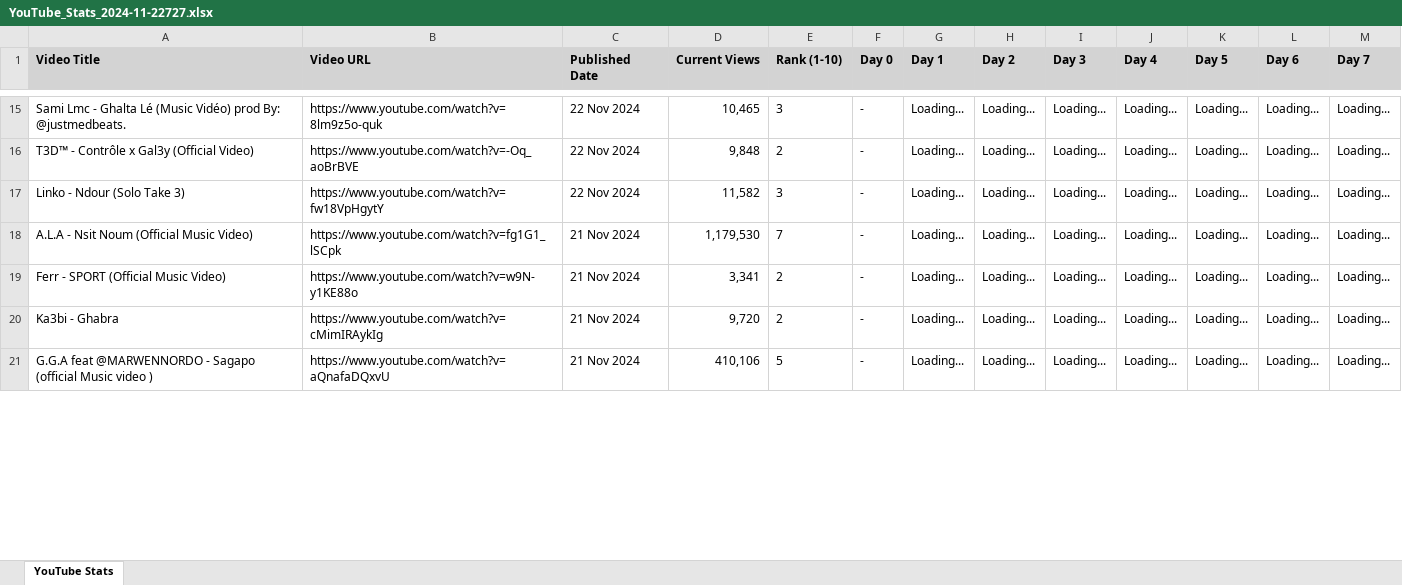
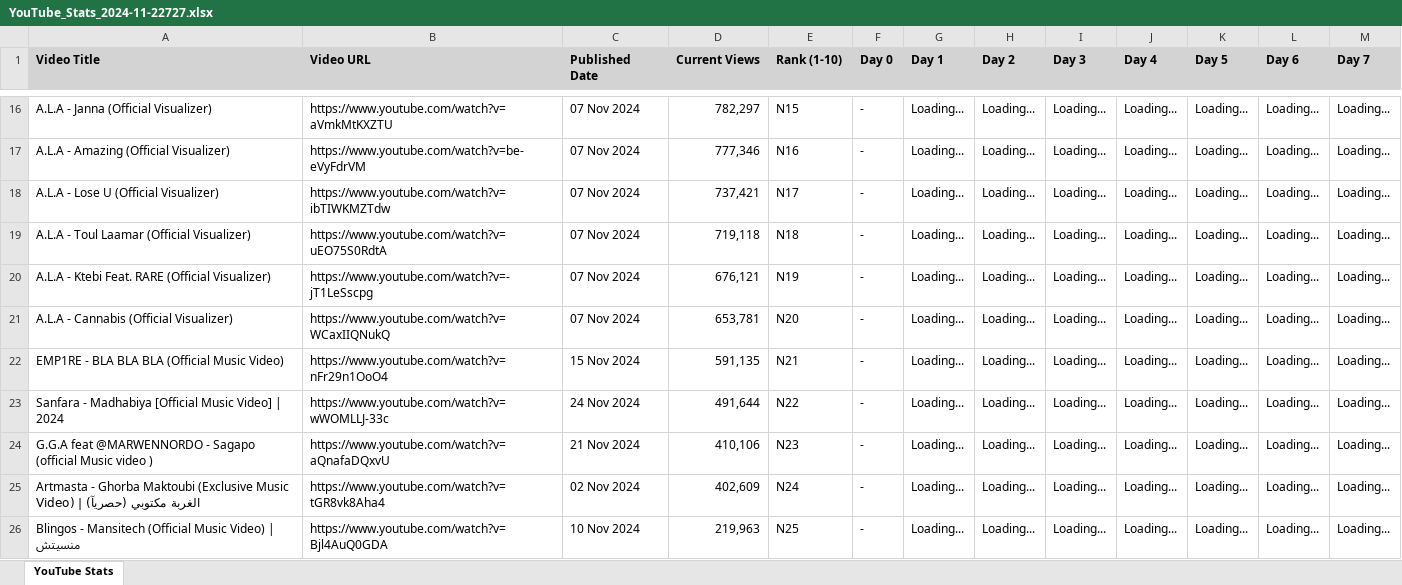
Before and after one commit to mouhamed1slem-bouazizi/YouTubeViewsClassifier, an Excel workbook: Excel Data/YouTube_Stats_2024-11-22727.xlsx, sheet YouTube Stats, drawn as a sheet; only a part is shown, gaps mark what is left out; values as stored, in another font and other column widths than the file's, no borders; addresses are those after the commit; the diff covers the shown part only; the diff names each change by its address in the sheet, - before the commit and + after, or states it on an @@ line.

```diff
--- a/Excel Data/YouTube_Stats_2024-11-22727.xlsx (sheet YouTube Stats)
+++ b/Excel Data/YouTube_Stats_2024-11-22727.xlsx (sheet YouTube Stats)
-A16 (Video Title): Sami Lmc - Ghalta Lé (Music Vidéo) prod By: @justmedbeats.
+A16 (Video Title): A.L.A - Janna (Official Visualizer)
-B16 (Video URL): https://www.youtube.com/watch?v=8lm9z5o-quk
+B16 (Video URL): https://www.youtube.com/watch?v=aVmkMtKXZTU
-C16:C18 (Published Date): 22 Nov 2024
+C16:C18 (Published Date): 07 Nov 2024
-D16 (Current Views): 10,465
+D16 (Current Views): 782,297
-E16 (Rank (1-10)): 3
+E16 (Rank (1-10)): N15
-A17 (Video Title): T3D™ - Contrôle x Gal3y (Official Video)
+A17 (Video Title): A.L.A - Amazing (Official Visualizer)
-B17 (Video URL): https://www.youtube.com/watch?v=-Oq_aoBrBVE
+B17 (Video URL): https://www.youtube.com/watch?v=be-eVyFdrVM
-D17 (Current Views): 9,848
+D17 (Current Views): 777,346
-E17 (Rank (1-10)): 2
+E17 (Rank (1-10)): N16
-A18 (Video Title): Linko - Ndour (Solo Take 3)
+A18 (Video Title): A.L.A - Lose U (Official Visualizer)
-B18 (Video URL): https://www.youtube.com/watch?v=fw18VpHgytY
+B18 (Video URL): https://www.youtube.com/watch?v=ibTIWKMZTdw
-D18 (Current Views): 11,582
+D18 (Current Views): 737,421
-E18 (Rank (1-10)): 3
+E18 (Rank (1-10)): N17
+row 19: A.L.A - Toul Laamar (Official Visualizer) | https://www.youtube.com/watch?v=uEO75S0RdtA | 07 Nov 2024 | 719,118 | N18 | - | Loading... | Loading... | Loading... | Loading... | Loading... | Loading... | Loading...
-A20 (Video Title): A.L.A - Nsit Noum (Official Music Video)
+A20 (Video Title): A.L.A - Ktebi Feat. RARE (Official Visualizer)
-B20 (Video URL): https://www.youtube.com/watch?v=fg1G1_lSCpk
+B20 (Video URL): https://www.youtube.com/watch?v=-jT1LeSscpg
-C20 (Published Date): 21 Nov 2024
+C20 (Published Date): 07 Nov 2024
-D20 (Current Views): 1,179,530
+D20 (Current Views): 676,121
-E20 (Rank (1-10)): 7
+E20 (Rank (1-10)): N19
+row 21: A.L.A - Cannabis (Official Visualizer) | https://www.youtube.com/watch?v=WCaxIIQNukQ | 07 Nov 2024 | 653,781 | N20 | - | Loading... | Loading... | Loading... | Loading... | Loading... | Loading... | Loading...
-A22 (Video Title): Ferr - SPORT (Official Music Video)
+A22 (Video Title): EMP1RE - BLA BLA BLA (Official Music Video)
-B22 (Video URL): https://www.youtube.com/watch?v=w9N-y1KE88o
+B22 (Video URL): https://www.youtube.com/watch?v=nFr29n1OoO4
-C22 (Published Date): 21 Nov 2024
+C22 (Published Date): 15 Nov 2024
-D22 (Current Views): 3,341
+D22 (Current Views): 591,135
-E22 (Rank (1-10)): 2
+E22 (Rank (1-10)): N21
-A23 (Video Title): Ka3bi - Ghabra
+A23 (Video Title): Sanfara - Madhabiya [Official Music Video] | 2024
-B23 (Video URL): https://www.youtube.com/watch?v=cMimIRAykIg
+B23 (Video URL): https://www.youtube.com/watch?v=wWOMLLJ-33c
-C23 (Published Date): 21 Nov 2024
+C23 (Published Date): 24 Nov 2024
-D23 (Current Views): 9,720
+D23 (Current Views): 491,644
-E23 (Rank (1-10)): 2
+E23 (Rank (1-10)): N22
-E24 (Rank (1-10)): 5
+E24 (Rank (1-10)): N23
+row 25: Artmasta - Ghorba Maktoubi (Exclusive Music Video) | (حصريآ) الغربة مكتوبي | https://www.youtube.com/watch?v=tGR8vk8Aha4 | 02 Nov 2024 | 402,609 | N24 | - | Loading... | Loading... | Loading... | Loading... | Loading... | Loading... | Loading...
+row 26: Blingos - Mansitech (Official Music Video) | منسيتش | https://www.youtube.com/watch?v=Bjl4AuQ0GDA | 10 Nov 2024 | 219,963 | N25 | - | Loading... | Loading... | Loading... | Loading... | Loading... | Loading... | Loading...
```
Also changed, not shown: 9 added rows, 13 removed rows and 228 edited cells elsewhere in this sheet, Excel Data/2024_11_List.xlsx.
